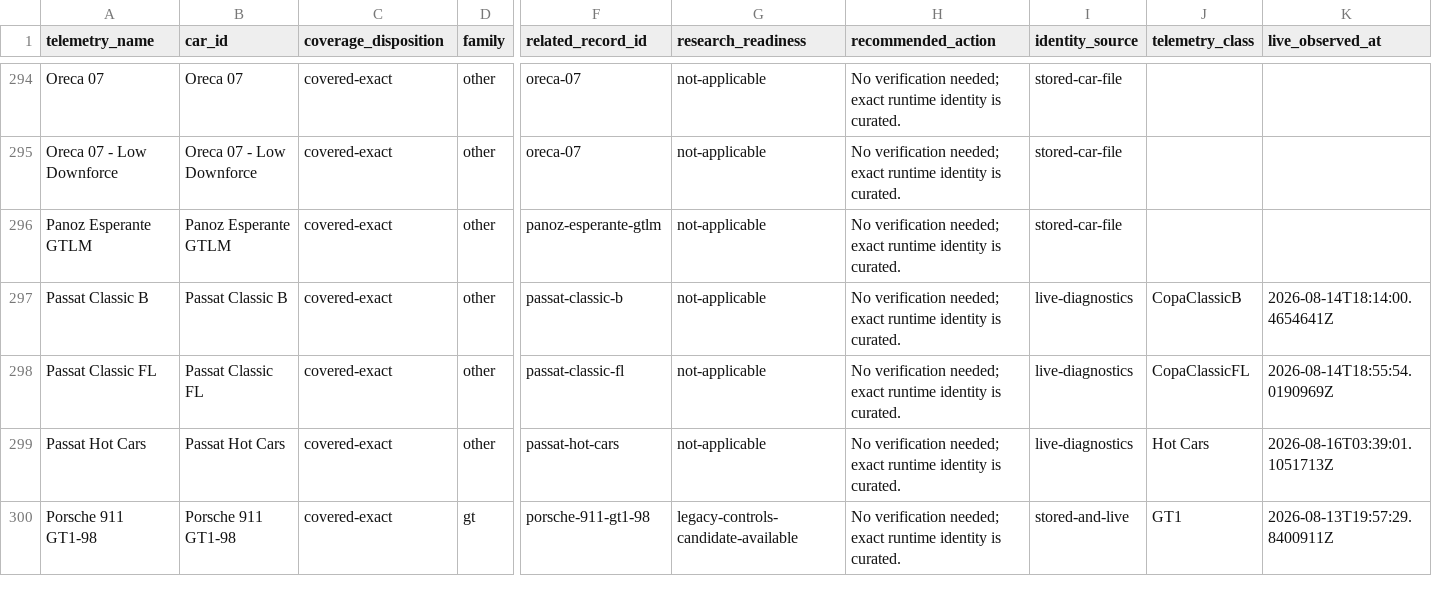
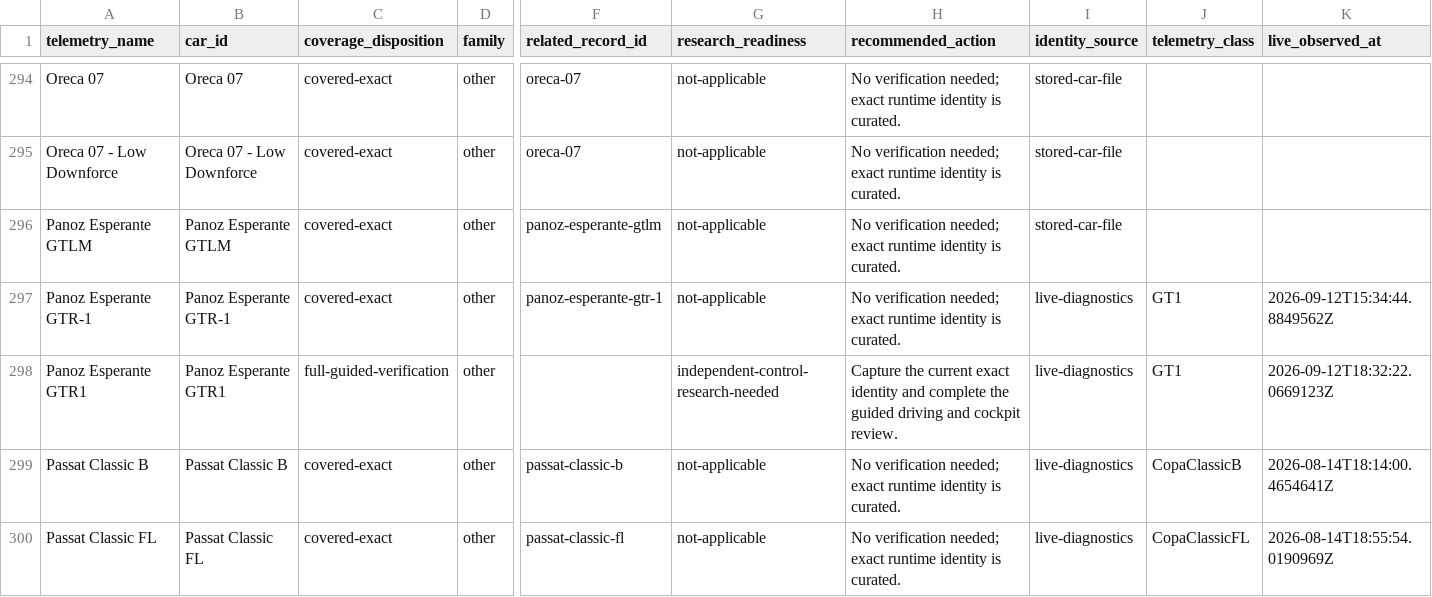
Before and after one commit to Milky28/as-driven, a CSV file: research/ams2-coverage-manifest.csv, drawn as a sheet; only a part is shown, gaps mark what is left out; the shorter side is filled out with more unchanged rows; rows hold the shown columns only; the diff names each change by its address in the sheet, - before the commit and + after, or states it on an @@ line.

```diff
--- a/research/ams2-coverage-manifest.csv
+++ b/research/ams2-coverage-manifest.csv
+row 297: Panoz Esperante GTR-1 | Panoz Esperante GTR-1 | covered-exact | other | panoz-esperante-gtr-1 | not-applicable | No verification needed; exact runtime identity is curated. | live-diagnostics | GT1 | 2026-09-12T15:34:44.8849562Z
+row 298: Panoz Esperante GTR1 | Panoz Esperante GTR1 | full-guided-verification | other |  | independent-control-research-needed | Capture the current exact identity and complete the guided driving and cockpit review. | live-diagnostics | GT1 | 2026-09-12T18:32:22.0669123Z
```
Also changed, not shown: 9 other files.
